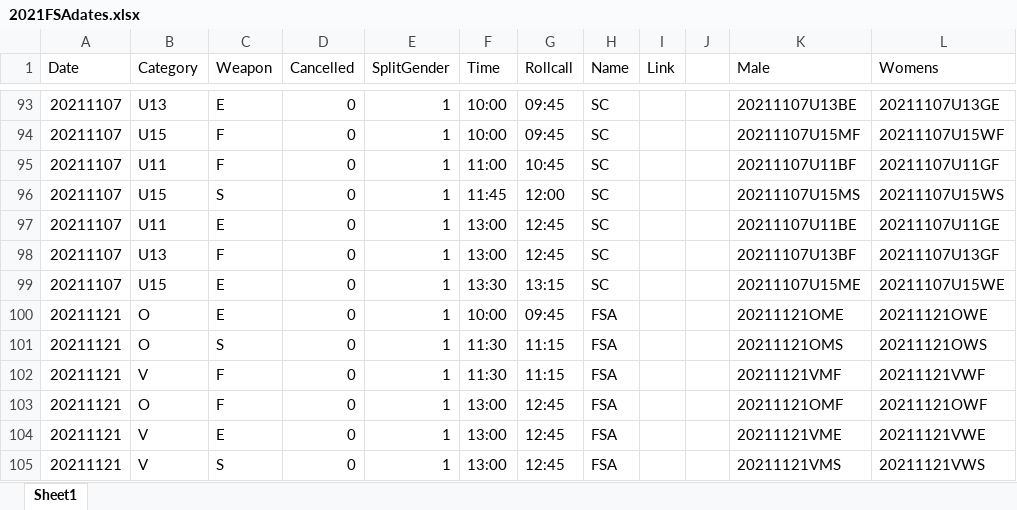
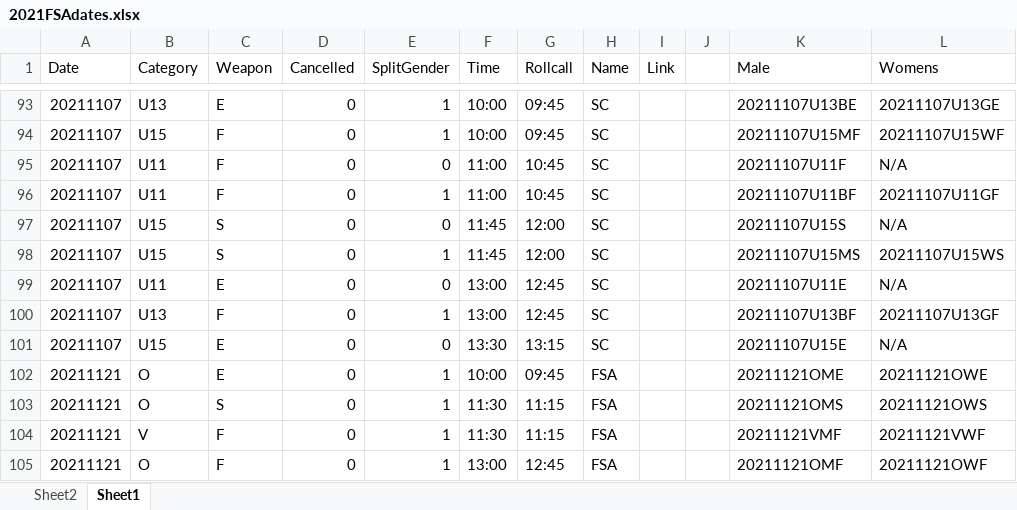
Before and after one commit to stuartmarshall87/FencingSAResults2, an Excel workbook: 2021/2021FSAdates.xlsx, sheet Sheet1, drawn as a sheet; only a part is shown, gaps mark what is left out; the shorter side is filled out with more unchanged rows; values as stored, in another font and other column widths than the file's, no borders; table styles not drawn; addresses are those after the commit; the diff names each change by its address in the sheet, - before the commit and + after, or states it on an @@ line.

```diff
--- a/2021/2021FSAdates.xlsx (sheet Sheet1)
+++ b/2021/2021FSAdates.xlsx (sheet Sheet1)
+sheet tab: Sheet2
+row 95: 20211107 | U11 | F | 0 | 0 | 11:00 | 10:45 | SC |  |  | 20211107U11F | N/A
+row 97: 20211107 | U15 | S | 0 | 0 | 11:45 | 12:00 | SC |  |  | 20211107U15S | N/A
-E99 (SplitGender): 1
+E99 (SplitGender): 0
-K99 (Male): 20211107U11BE
+K99 (Male): 20211107U11E
-L99 (Womens): 20211107U11GE
+L99 (Womens): N/A
-E101 (SplitGender): 1
+E101 (SplitGender): 0
-K101 (Male): 20211107U15ME
+K101 (Male): 20211107U15E
-L101 (Womens): 20211107U15WE
+L101 (Womens): N/A
```
Also changed, not shown: 14 other files.
